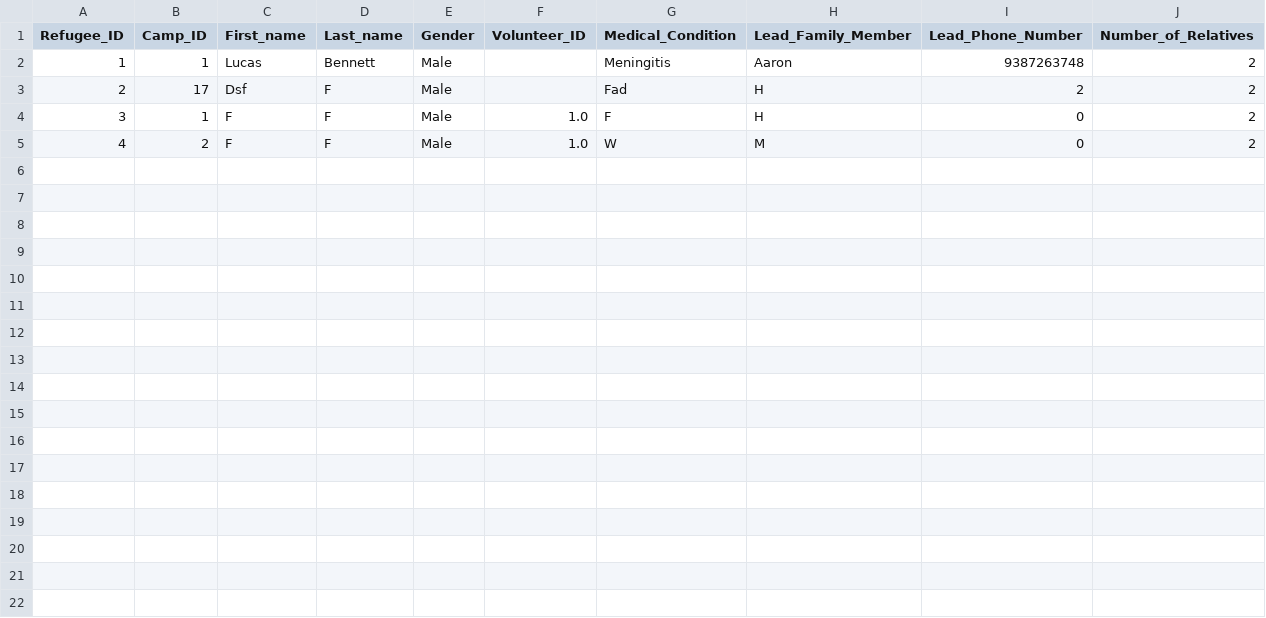
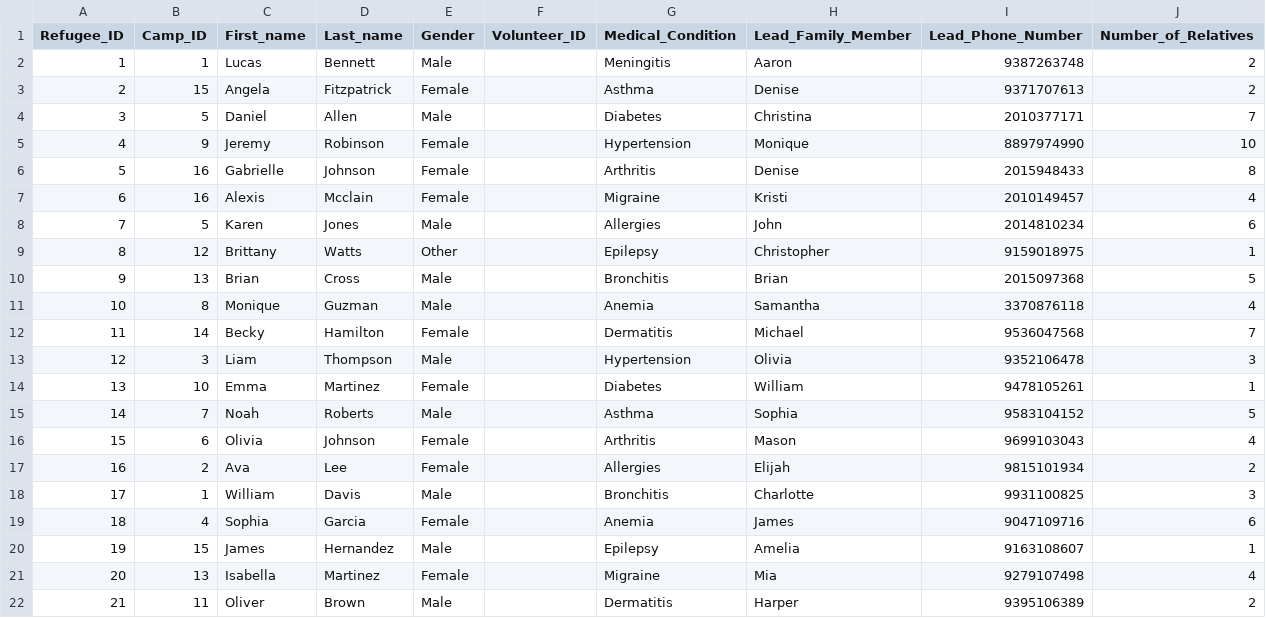
Before and after one commit to Alimauroraa/intro_programming_cw, a CSV file: project into prog/Refugee_DataFrame.csv, drawn as a sheet.

Commit message:
dummy data & dropdown & remove reopen

```diff
--- a/project into prog/Refugee_DataFrame.csv
+++ b/project into prog/Refugee_DataFrame.csv
@@ -2,4 +2,21 @@ Refugee_ID,Camp_ID,First_name,Last_name,Gender,Volunteer_ID,Medical_Condition,Le
 1,1,Lucas,Bennett,Male,,Meningitis,Aaron,9387263748,2
-2,17,Dsf,F,Male,,Fad,H,2,2
-3,1,F,F,Male,1.0,F,H,0,2
-4,2,F,F,Male,1.0,W,M,0,2
+2,15,Angela,Fitzpatrick,Female,,Asthma,Denise,9371707613,2
+3,5,Daniel,Allen,Male,,Diabetes,Christina,2010377171,7
+4,9,Jeremy,Robinson,Female,,Hypertension,Monique,8897974990,10
+5,16,Gabrielle,Johnson,Female,,Arthritis,Denise,2015948433,8
+6,16,Alexis,Mcclain,Female,,Migraine,Kristi,2010149457,4
+7,5,Karen,Jones,Male,,Allergies,John,2014810234,6
+8,12,Brittany,Watts,Other,,Epilepsy,Christopher,9159018975,1
+9,13,Brian,Cross,Male,,Bronchitis,Brian,2015097368,5
+10,8,Monique,Guzman,Male,,Anemia,Samantha,3370876118,4
+11,14,Becky,Hamilton,Female,,Dermatitis,Michael,9536047568,7
+12,3,Liam,Thompson,Male,,Hypertension,Olivia,9352106478,3
+13,10,Emma,Martinez,Female,,Diabetes,William,9478105261,1
+14,7,Noah,Roberts,Male,,Asthma,Sophia,9583104152,5
+15,6,Olivia,Johnson,Female,,Arthritis,Mason,9699103043,4
+16,2,Ava,Lee,Female,,Allergies,Elijah,9815101934,2
+17,1,William,Davis,Male,,Bronchitis,Charlotte,9931100825,3
+18,4,Sophia,Garcia,Female,,Anemia,James,9047109716,6
+19,15,James,Hernandez,Male,,Epilepsy,Amelia,9163108607,1
+20,13,Isabella,Martinez,Female,,Migraine,Mia,9279107498,4
+21,11,Oliver,Brown,Male,,Dermatitis,Harper,9395106389,2
```
Also changed, not shown: project into prog/camps.csv, project into prog/plan.csv, 7 other files.
